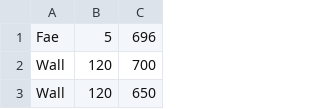
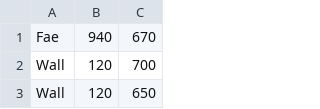
Before and after one commit to Zach3071/ShadowDimensions, a CSV file: res/level0.csv, drawn as a sheet; only a part is shown.

Commit message:
Level 1 Screen and Entities Implemented

```diff
--- a/res/level0.csv
+++ b/res/level0.csv
@@ -1,2 +1,2 @@
-Fae,5,696
+Fae,940,670
 Wall,120,700
```
Also changed, not shown: 27 other files.
